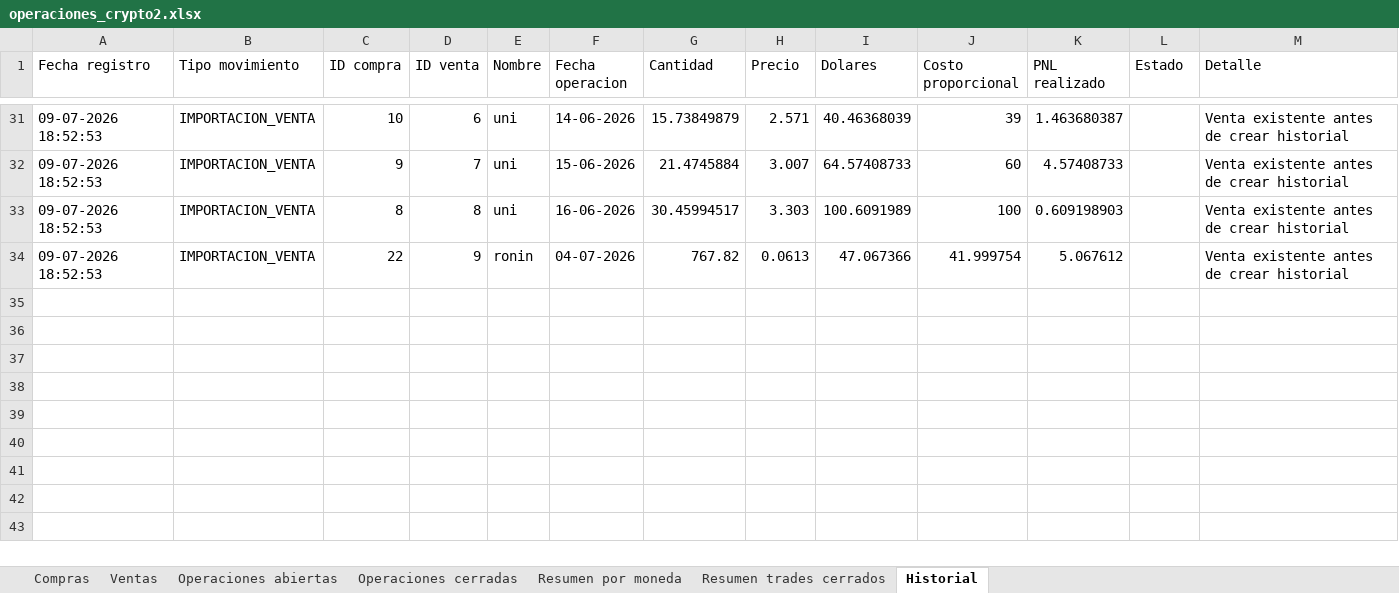
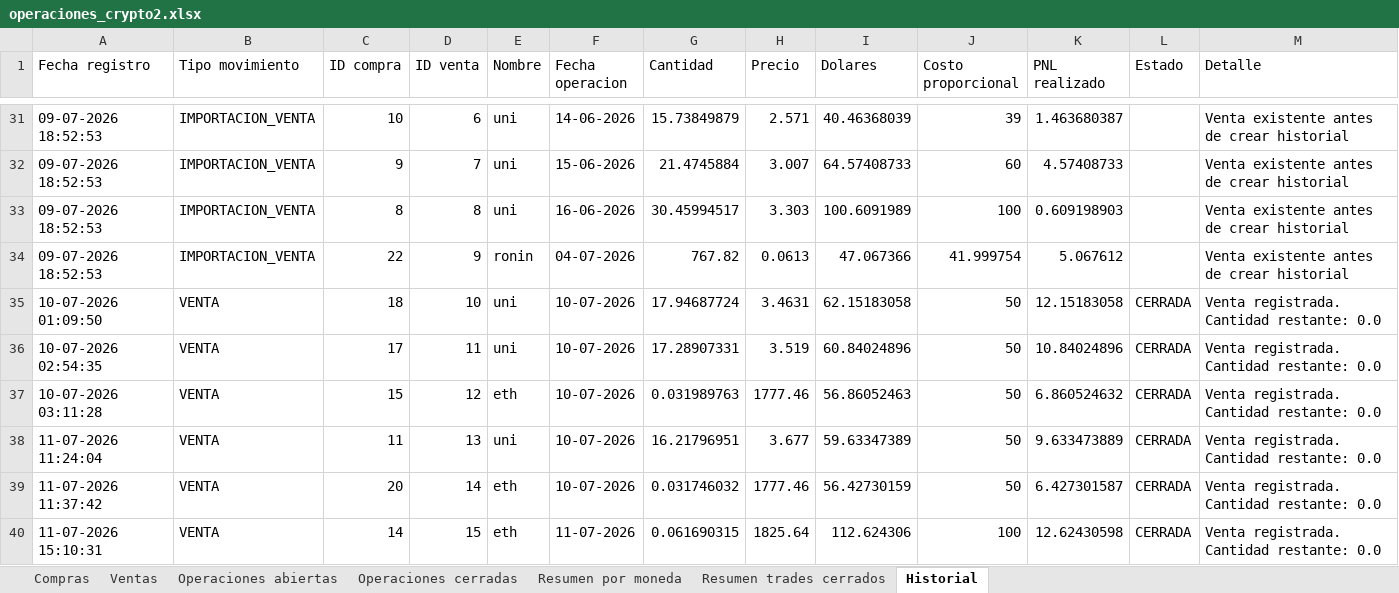
Before and after one commit to LucasRimbano/carga-a-mano-datos-operaciones, an Excel workbook: operaciones_crypto2.xlsx, sheet Historial, drawn as a sheet; only a part is shown, gaps mark what is left out; values as stored, in another font and other column widths than the file's, no borders; the diff names each change by its address in the sheet, - before the commit and + after, or states it on an @@ line.

```diff
--- a/operaciones_crypto2.xlsx (sheet Historial)
+++ b/operaciones_crypto2.xlsx (sheet Historial)
+row 35: 10-07-2026 01:09:50 | VENTA | 18 | 10 | uni | 10-07-2026 | 17.94687724 | 3.4631 | 62.15183058 | 50 | 12.15183058 | CERRADA | Venta registrada. Cantidad restante: 0.0
+row 36: 10-07-2026 02:54:35 | VENTA | 17 | 11 | uni | 10-07-2026 | 17.28907331 | 3.519 | 60.84024896 | 50 | 10.84024896 | CERRADA | Venta registrada. Cantidad restante: 0.0
+row 37: 10-07-2026 03:11:28 | VENTA | 15 | 12 | eth | 10-07-2026 | 0.031989763 | 1777.46 | 56.86052463 | 50 | 6.860524632 | CERRADA | Venta registrada. Cantidad restante: 0.0
+row 38: 11-07-2026 11:24:04 | VENTA | 11 | 13 | uni | 10-07-2026 | 16.21796951 | 3.677 | 59.63347389 | 50 | 9.633473889 | CERRADA | Venta registrada. Cantidad restante: 0.0
+row 39: 11-07-2026 11:37:42 | VENTA | 20 | 14 | eth | 10-07-2026 | 0.031746032 | 1777.46 | 56.42730159 | 50 | 6.427301587 | CERRADA | Venta registrada. Cantidad restante: 0.0
+row 40: 11-07-2026 15:10:31 | VENTA | 14 | 15 | eth | 11-07-2026 | 0.061690315 | 1825.64 | 112.624306 | 100 | 12.62430598 | CERRADA | Venta registrada. Cantidad restante: 0.0
```
Also changed, not shown: sheet Operaciones cerradas, sheet Operaciones abiertas, sheet Ventas, sheet Resumen trades cerrados, sheet Compras, sheet Resumen por moneda, 4 other files.
